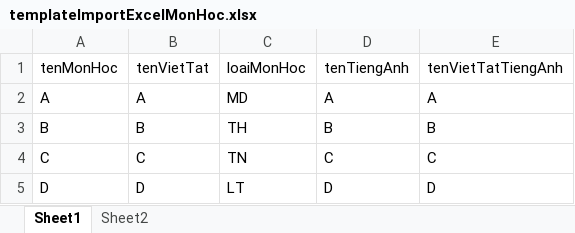
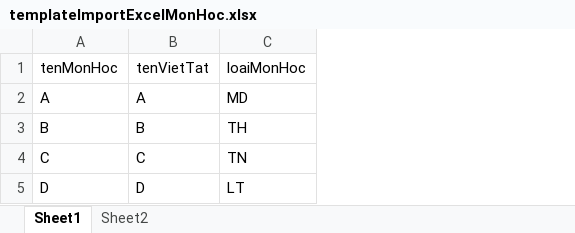
Before and after one commit to trinhphong55/elearningckc, an Excel workbook: templateImportExcelMonHoc.xlsx, sheet Sheet1, drawn as a sheet; values as stored, in another font and other column widths than the file's, no borders; the diff names each change by its address in the sheet, - before the commit and + after, or states it on an @@ line.

```diff
--- a/templateImportExcelMonHoc.xlsx (sheet Sheet1)
+++ b/templateImportExcelMonHoc.xlsx (sheet Sheet1)
-column D, rows 1-5: tenTiengAnh | A | B | C | D
-column E, rows 1-5: tenVietTatTiengAnh | A | B | C | D
```
Also changed, not shown: 2 other files.
